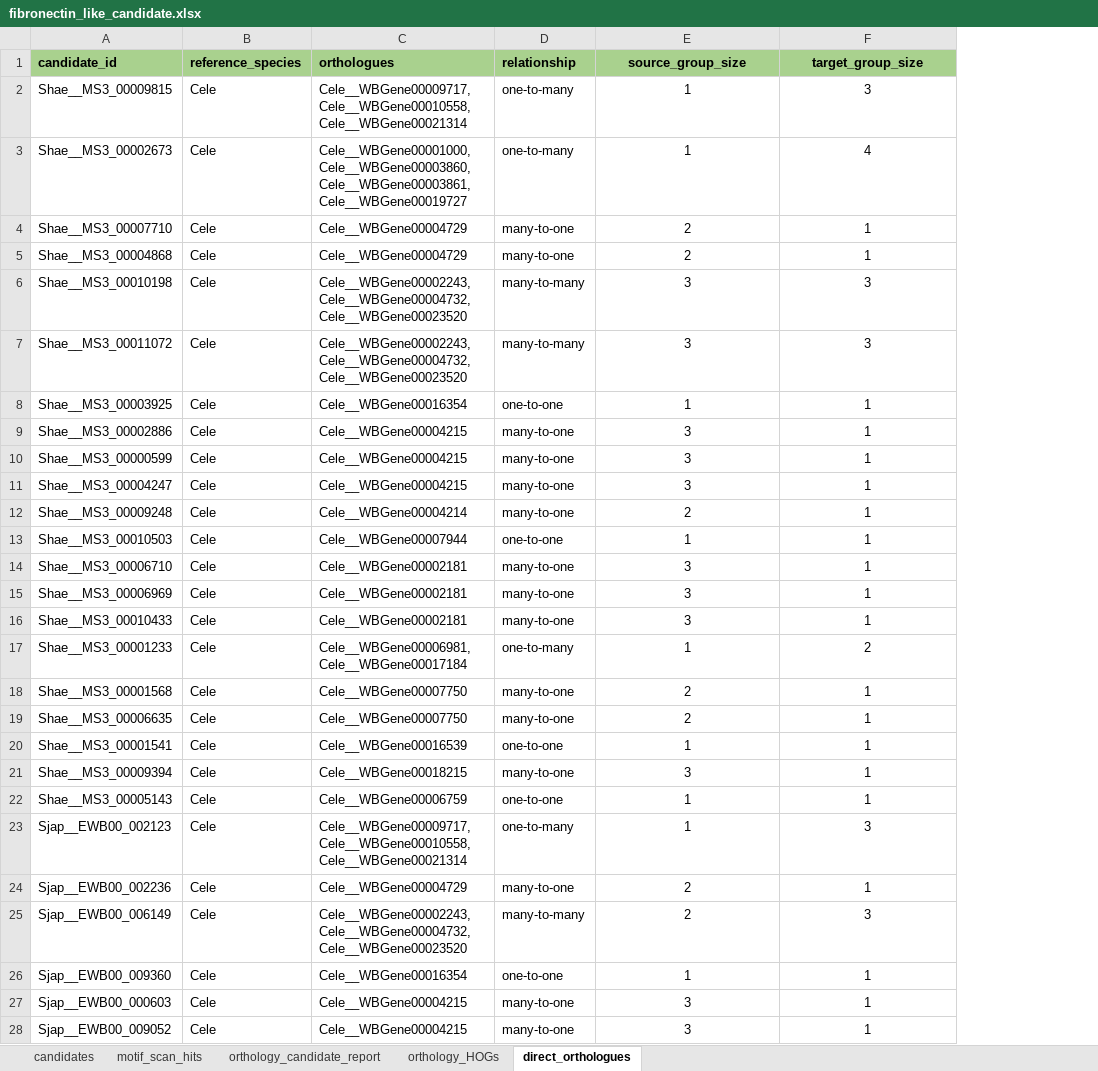
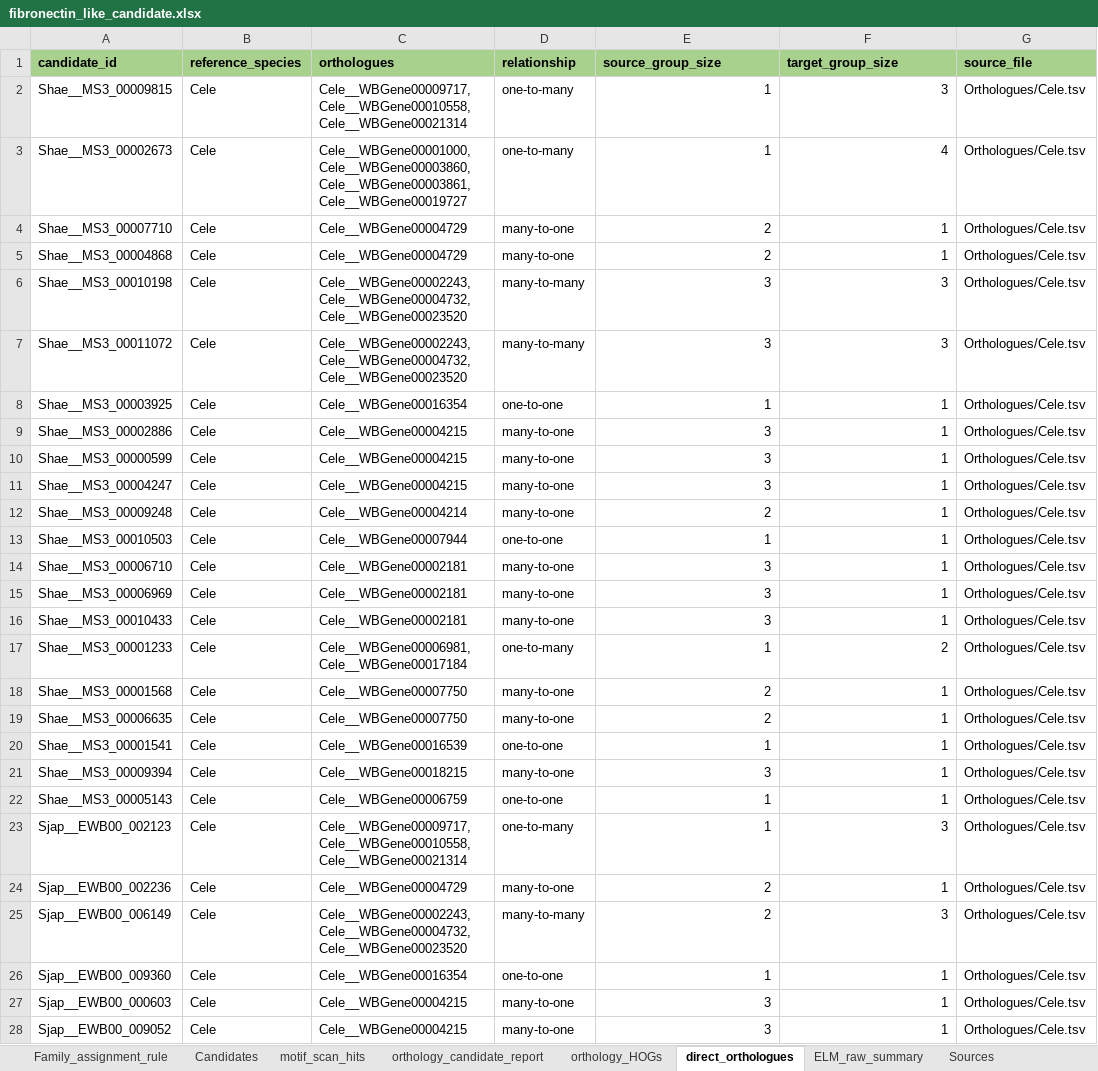
Before and after one commit to EvansKCCR/Schisto_Adhesome_Atlas, an Excel workbook: adhesome_atlas/files/fibronectin_like_candidate.xlsx, sheet direct_orthologues, drawn as a sheet; only a part is shown; values as stored, in another font and other column widths than the file's, no borders; table styles not drawn; the diff covers the shown part only; the diff names each change by its address in the sheet, - before the commit and + after, or states it on an @@ line.

```diff
--- a/adhesome_atlas/files/fibronectin_like_candidate.xlsx (sheet direct_orthologues)
+++ b/adhesome_atlas/files/fibronectin_like_candidate.xlsx (sheet direct_orthologues)
-sheet tab: candidates
+sheet tab: Family_assignment_rule
+sheet tab: Candidates
+sheet tab: ELM_raw_summary
+sheet tab: Sources
+column G (source_file), rows 2-28: all Orthologues/Cele.tsv
-E1:F1 alignment: center
+E1:F1 alignment: left
-E2:F28 alignment: center
+E2:F28 alignment: right
```
Also changed, not shown: cell formats elsewhere in this sheet, sheet orthology_candidate_report, sheet motif_scan_hits, adhesome_atlas/files/adhesome_candidates_list.xlsx, adhesome_atlas/files/all_candidate_protein_list.xlsx.
